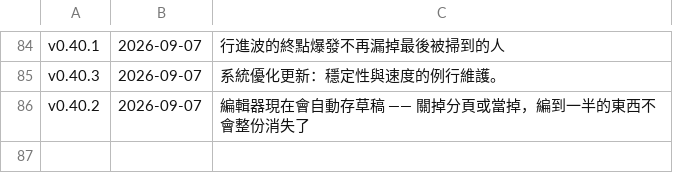
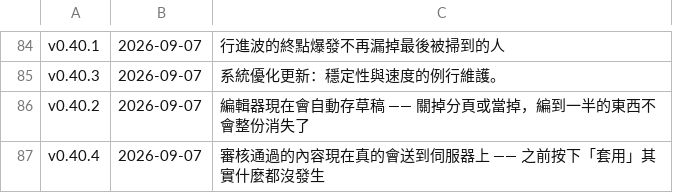
Before and after one commit to adms/GGD, a TSV file: docs/_release/_announced.tsv, drawn as a sheet; only a part is shown, gaps mark what is left out.

```diff
--- a/docs/_release/_announced.tsv
+++ b/docs/_release/_announced.tsv
@@ -86 +86,2 @@ v0.40.3	2026-09-07	系統優化更新：穩定性與速度的例行維護。
 v0.40.2	2026-09-07	編輯器現在會自動存草稿 —— 關掉分頁或當掉，編到一半的東西不會整份消失了
+v0.40.4	2026-09-07	審核通過的內容現在真的會送到伺服器上 —— 之前按下「套用」其實什麼都沒發生
```
Also changed, not shown: 2 other files.
